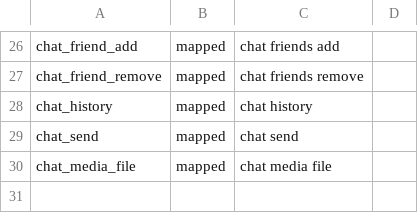
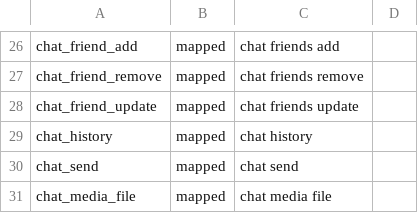
Before and after one commit to imeepos/p2p, a TSV file: scripts/check/cli-parity.tsv, drawn as a sheet; only a part is shown, gaps mark what is left out.

Commit message:
feat(gui-tauri): chat_friend_update 命令透传（IM-T43）
p2p-chat friend_update 的 Tauri 薄封装：三独立 Option 参数（serde 不区分缺省与 null，GUI 移出分组走空串语义）；校验全在 crate，命令层零逻辑。cli-parity.tsv 同步登记 mapped 行（generate_handler 加命令与映射表同提交，守卫两侧同时满足）。

```diff
--- a/scripts/check/cli-parity.tsv
+++ b/scripts/check/cli-parity.tsv
@@ -27,2 +27,3 @@ chat_friend_add	mapped	chat friends add
 chat_friend_remove	mapped	chat friends remove	
+chat_friend_update	mapped	chat friends update	
 chat_history	mapped	chat history	
```
Also changed, not shown: 2 other files.
